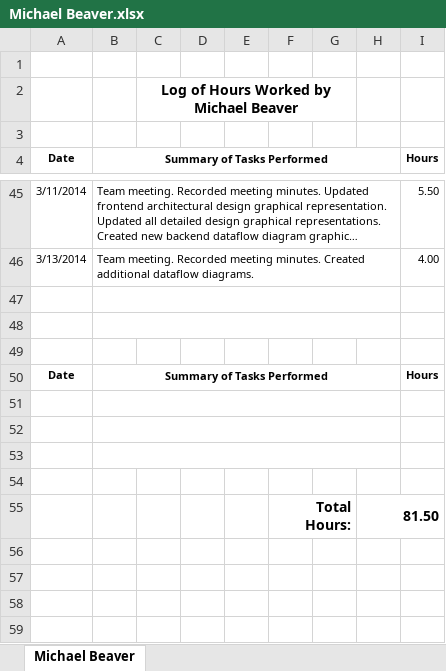
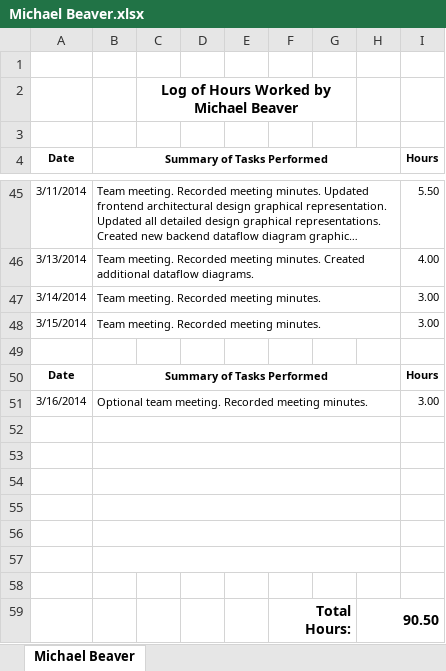
Before and after one commit to thunt1/Tunnel_Snakes, an Excel workbook: Documents/Work Logs/Michael Beaver.xlsx, sheet Michael Beaver, drawn as a sheet; only a part is shown, gaps mark what is left out; long unchanged cells end in …; values as stored, in another font and other column widths than the file's, no borders; removed rows and columns are numbered as before the commit, all else as after; the diff names each change by its address in the sheet, - before the commit and + after, or states it on an @@ line.

Commit message:
Documents -- Work Log
Updated work log for Michael Beaver

```diff
--- a/Documents/Work Logs/Michael Beaver.xlsx (sheet Michael Beaver)
+++ b/Documents/Work Logs/Michael Beaver.xlsx (sheet Michael Beaver)
-row 47: (empty)
+row 47: 3/14/2014 | Team meeting. Recorded meeting minutes. |  |  |  |  |  |  | 3.00
-row 48: (empty)
+row 48: 3/15/2014 | Team meeting. Recorded meeting minutes. |  |  |  |  |  |  | 3.00
+row 51: 3/16/2014 | Optional team meeting. Recorded meeting minutes. |  |  |  |  |  |  | 3.00
+B55:H55 merged
+B56:H56 merged
-row 56:  |  |  |  |  | Total Hours: |  | 81.50
+row 56: (empty)
-F55:G55 merged
-H55:I55 merged
+row 57: (empty)
+row 58: (empty)
+row 59:  |  |  |  |  | Total Hours: |  | 90.50
```
